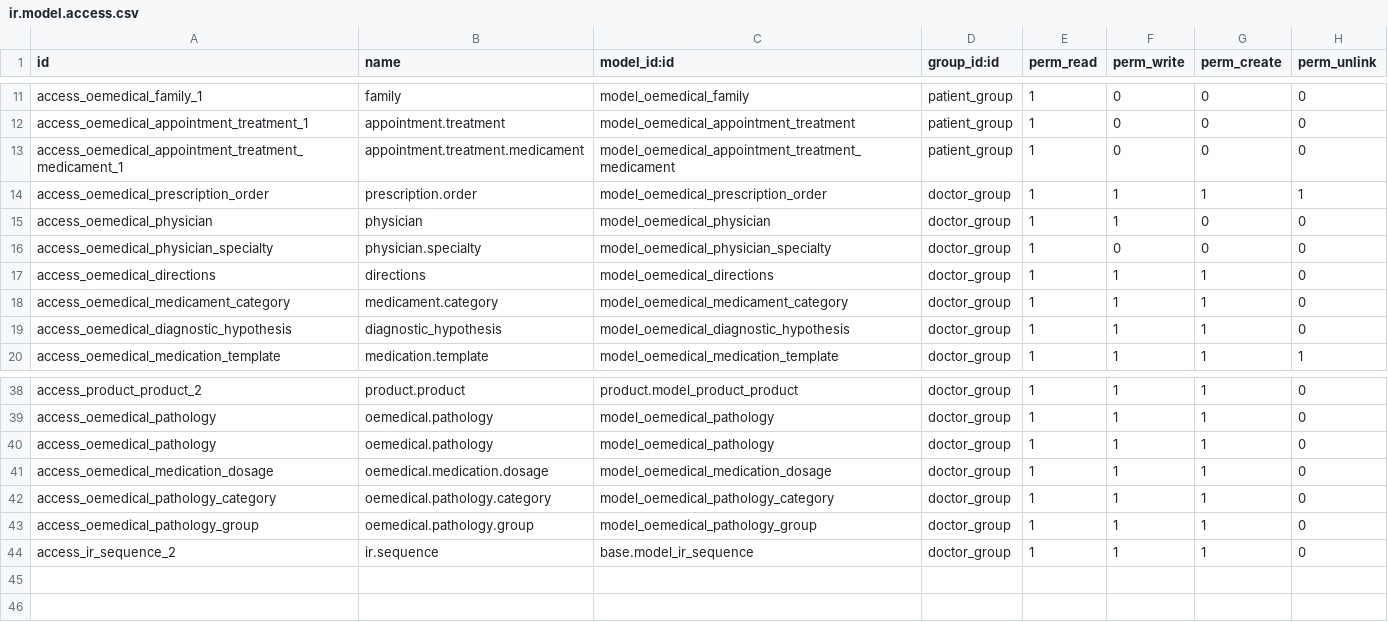
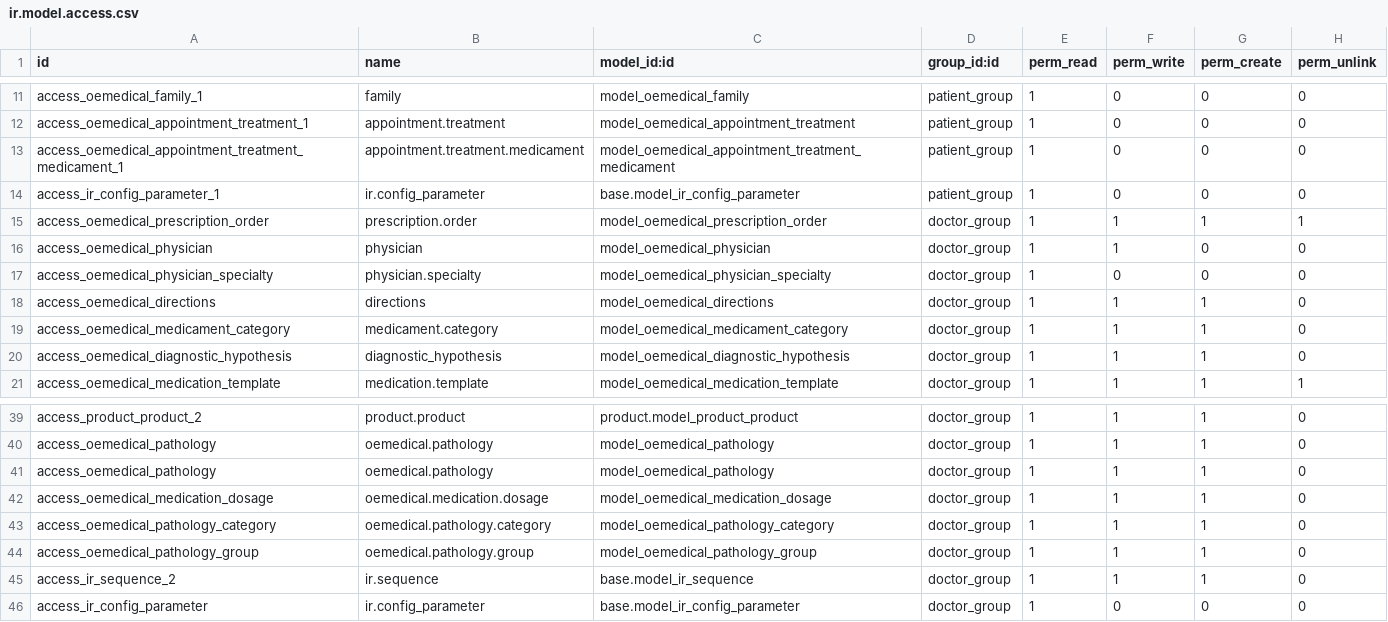
Before and after one commit to rrcruz85/sources, a CSV file: open7_oemedical/oemedical/security/ir.model.access.csv, drawn as a sheet; only a part is shown, gaps mark what is left out.

```diff
--- a/open7_oemedical/oemedical/security/ir.model.access.csv
+++ b/open7_oemedical/oemedical/security/ir.model.access.csv
@@ -13,2 +13,3 @@ access_oemedical_appointment_treatment_1,appointment.treatment,model_oemedical_a
 access_oemedical_appointment_treatment_medicament_1,appointment.treatment.medicament,model_oemedical_appointment_treatment_medicament,patient_group,1,0,0,0
+access_ir_config_parameter_1,ir.config_parameter,base.model_ir_config_parameter,patient_group,1,0,0,0
 access_oemedical_prescription_order,prescription.order,model_oemedical_prescription_order,doctor_group,1,1,1,1
@@ -44 +45,2 @@ access_oemedical_pathology_group,oemedical.pathology.group,model_oemedical_patho
 access_ir_sequence_2,ir.sequence,base.model_ir_sequence,doctor_group,1,1,1,0
+access_ir_config_parameter,ir.config_parameter,base.model_ir_config_parameter,doctor_group,1,0,0,0
```
Also changed, not shown: 25 other files.
